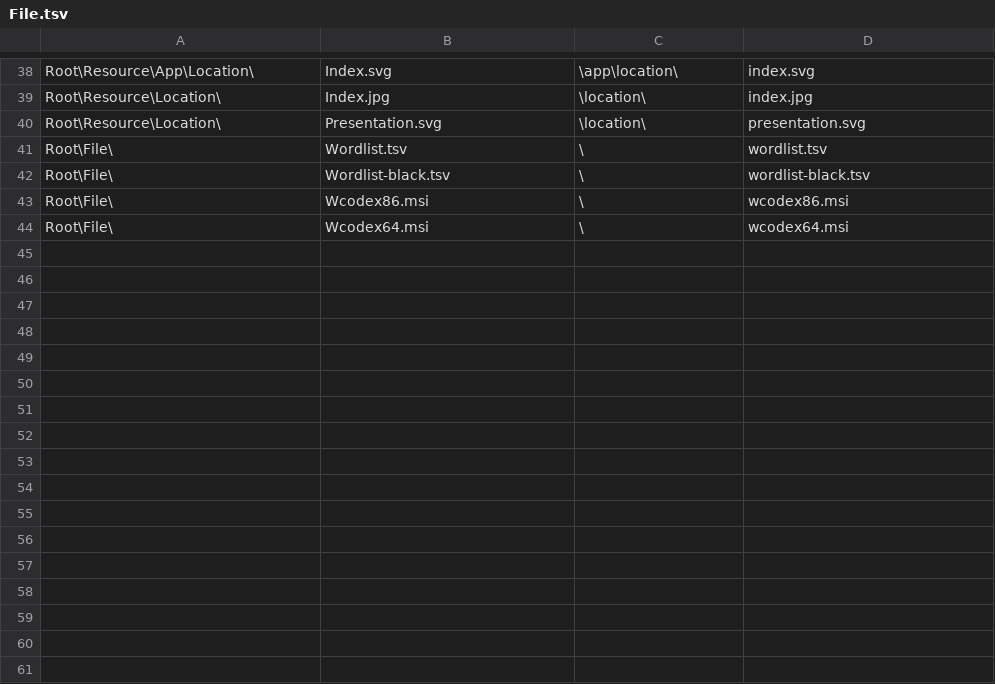
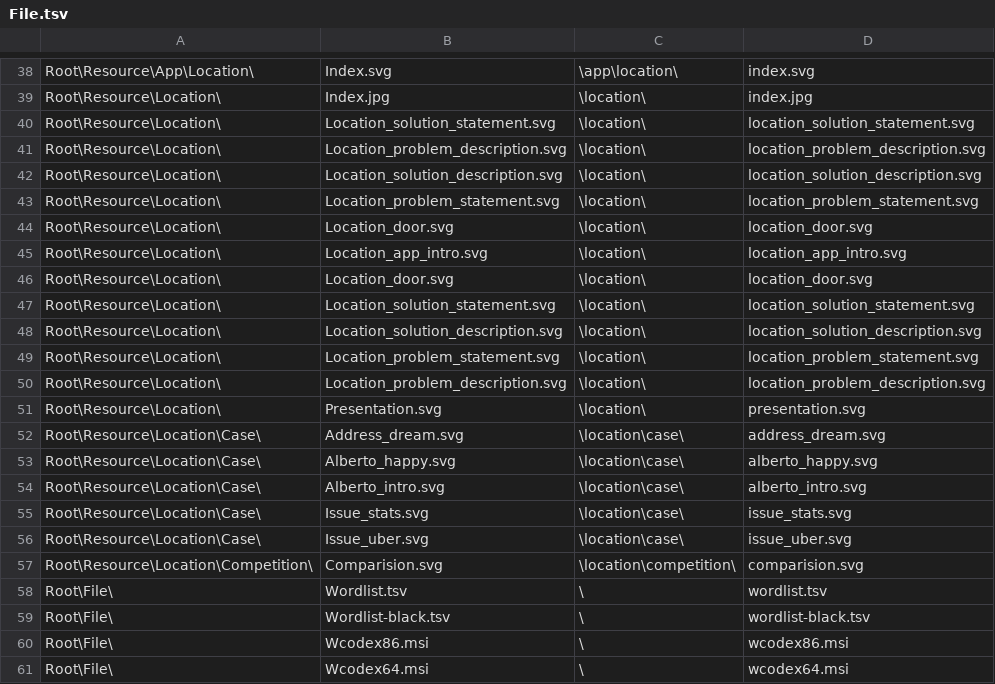
Before and after one commit to wcodes-org/wcode-web-site, a TSV file: Config/File.tsv, drawn as a sheet; only a part is shown, gaps mark what is left out; the diff names each change by its address in the sheet, - before the commit and + after, or states it on an @@ line.

Commit message:
Added linked images to File.tsv

```diff
--- a/Config/File.tsv
+++ b/Config/File.tsv
+row 40: Root\Resource\Location\ | Location_solution_statement.svg | \location\ | location_solution_statement.svg
+row 41: Root\Resource\Location\ | Location_problem_description.svg | \location\ | location_problem_description.svg
+row 42: Root\Resource\Location\ | Location_solution_description.svg | \location\ | location_solution_description.svg
+row 43: Root\Resource\Location\ | Location_problem_statement.svg | \location\ | location_problem_statement.svg
+row 44: Root\Resource\Location\ | Location_door.svg | \location\ | location_door.svg
+row 45: Root\Resource\Location\ | Location_app_intro.svg | \location\ | location_app_intro.svg
+row 46: Root\Resource\Location\ | Location_door.svg | \location\ | location_door.svg
+row 47: Root\Resource\Location\ | Location_solution_statement.svg | \location\ | location_solution_statement.svg
+row 48: Root\Resource\Location\ | Location_solution_description.svg | \location\ | location_solution_description.svg
+row 49: Root\Resource\Location\ | Location_problem_statement.svg | \location\ | location_problem_statement.svg
+row 50: Root\Resource\Location\ | Location_problem_description.svg | \location\ | location_problem_description.svg
+row 52: Root\Resource\Location\Case\ | Address_dream.svg | \location\case\ | address_dream.svg
+row 53: Root\Resource\Location\Case\ | Alberto_happy.svg | \location\case\ | alberto_happy.svg
+row 54: Root\Resource\Location\Case\ | Alberto_intro.svg | \location\case\ | alberto_intro.svg
+row 55: Root\Resource\Location\Case\ | Issue_stats.svg | \location\case\ | issue_stats.svg
+row 56: Root\Resource\Location\Case\ | Issue_uber.svg | \location\case\ | issue_uber.svg
+row 57: Root\Resource\Location\Competition\ | Comparision.svg | \location\competition\ | comparision.svg
```
